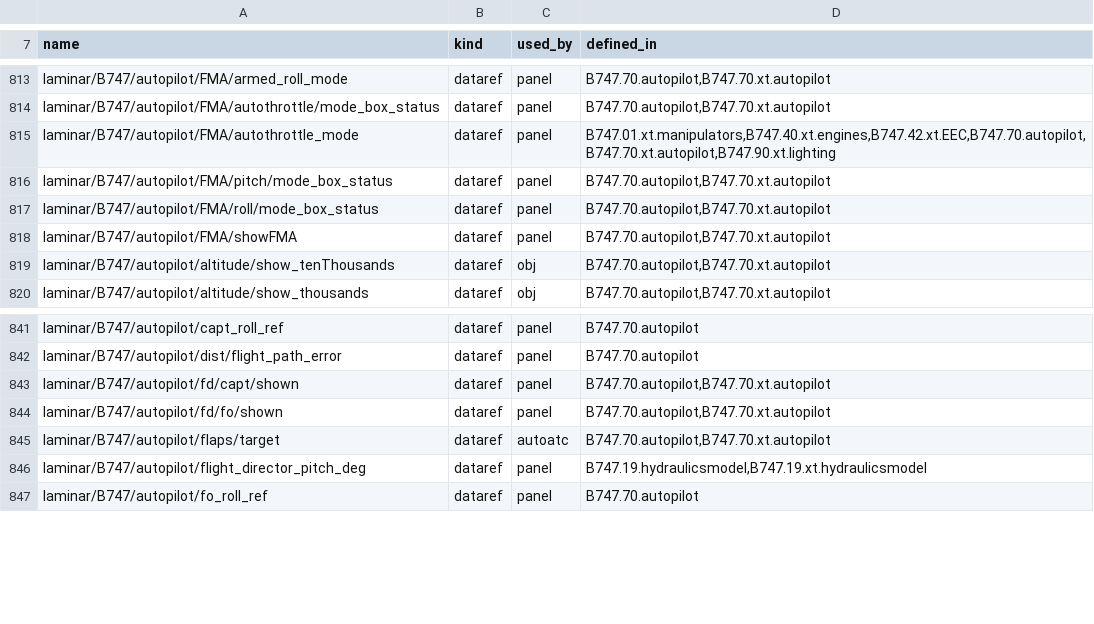
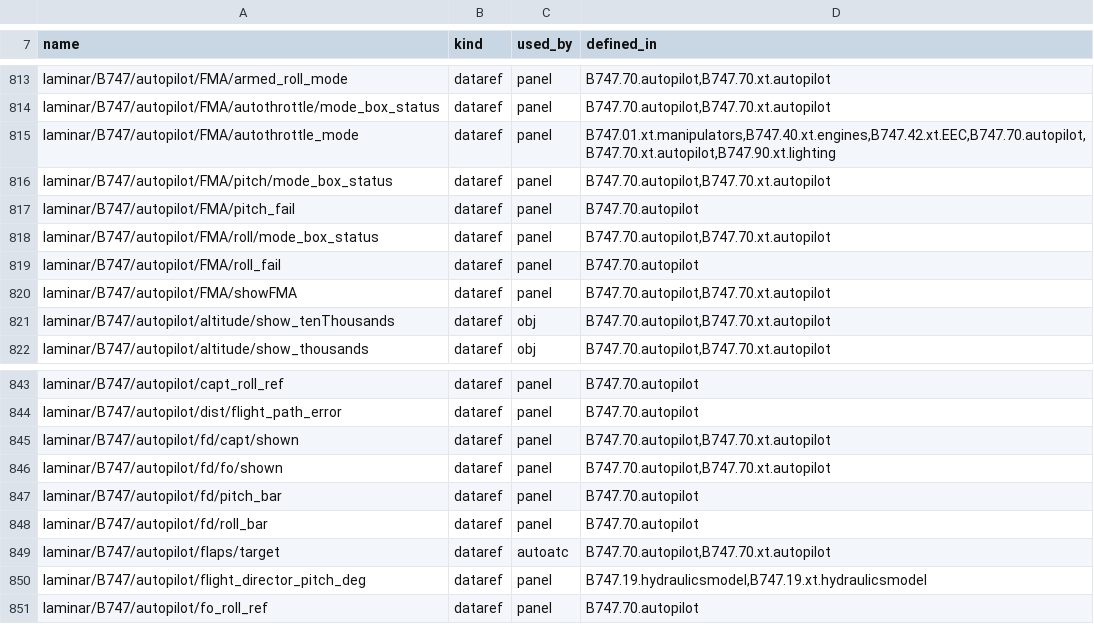
Before and after one commit to Gakugaku87/747-400, a TSV file: docs/overhaul/INTERFACES.tsv, drawn as a sheet; only a part is shown, gaps mark what is left out.

```diff
--- a/docs/overhaul/INTERFACES.tsv
+++ b/docs/overhaul/INTERFACES.tsv
@@ -816,3 +816,5 @@ laminar/B747/autopilot/FMA/autothrottle_mode	dataref	panel	B747.01.xt.manipulato
 laminar/B747/autopilot/FMA/pitch/mode_box_status	dataref	panel	B747.70.autopilot,B747.70.xt.autopilot
+laminar/B747/autopilot/FMA/pitch_fail	dataref	panel	B747.70.autopilot
 laminar/B747/autopilot/FMA/roll/mode_box_status	dataref	panel	B747.70.autopilot,B747.70.xt.autopilot
+laminar/B747/autopilot/FMA/roll_fail	dataref	panel	B747.70.autopilot
 laminar/B747/autopilot/FMA/showFMA	dataref	panel	B747.70.autopilot,B747.70.xt.autopilot
@@ -844,2 +846,4 @@ laminar/B747/autopilot/fd/capt/shown	dataref	panel	B747.70.autopilot,B747.70.xt.
 laminar/B747/autopilot/fd/fo/shown	dataref	panel	B747.70.autopilot,B747.70.xt.autopilot
+laminar/B747/autopilot/fd/pitch_bar	dataref	panel	B747.70.autopilot
+laminar/B747/autopilot/fd/roll_bar	dataref	panel	B747.70.autopilot
 laminar/B747/autopilot/flaps/target	dataref	autoatc	B747.70.autopilot,B747.70.xt.autopilot
```
Also changed, not shown: 19 other files.
